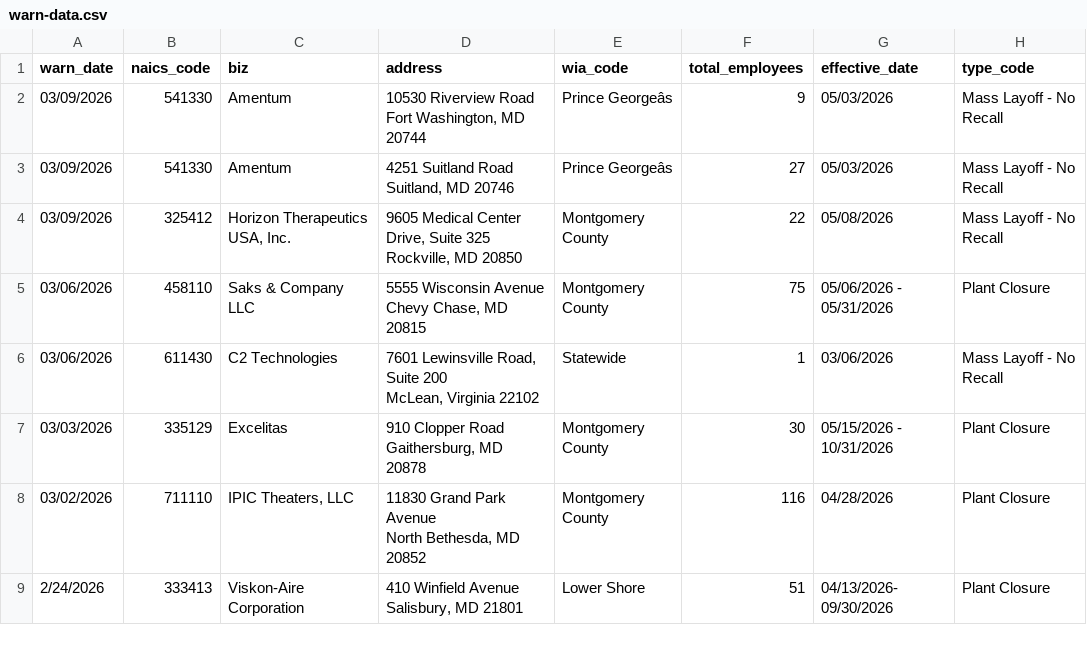
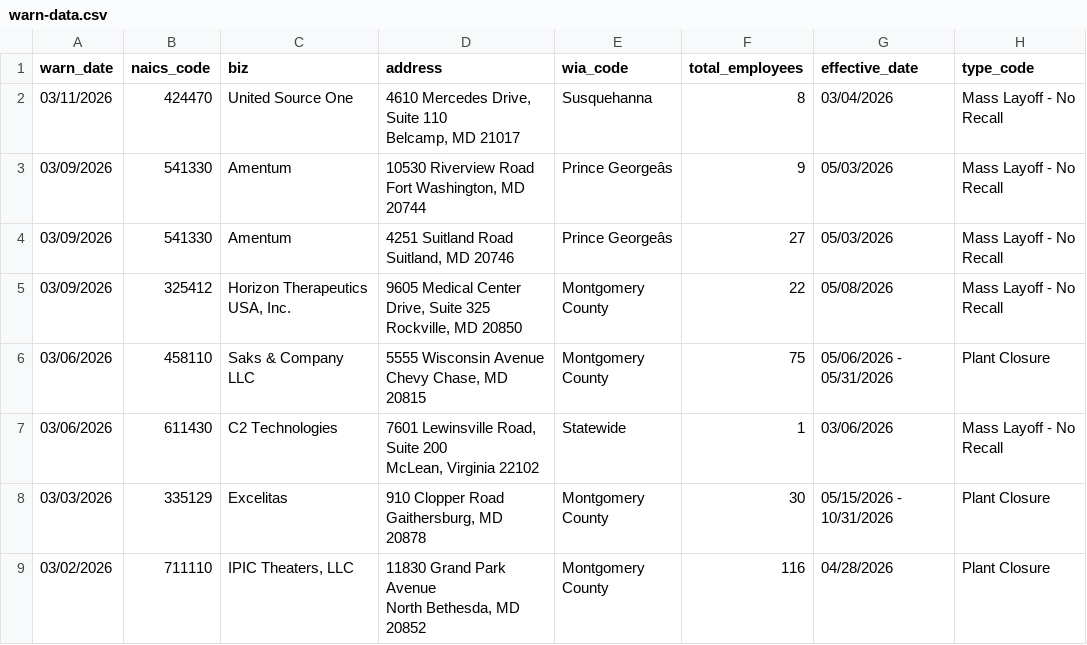
Before and after one commit to colleenodea/first-nicar-github-scraper, a CSV file: warn-data.csv, drawn as a sheet; only a part is shown; the shorter side is filled out with more unchanged rows; ↵ is a line break in a cell; the diff names each change by its address in the sheet, - before the commit and + after, or states it on an @@ line.

```diff
--- a/warn-data.csv
+++ b/warn-data.csv
+row 2: 03/11/2026 | 424470 | United Source One | 4610 Mercedes Drive, Suite 110 ↵ Belcamp, MD 21017 | Susquehanna | 8 | 03/04/2026 | Mass Layoff - No Recall
```
